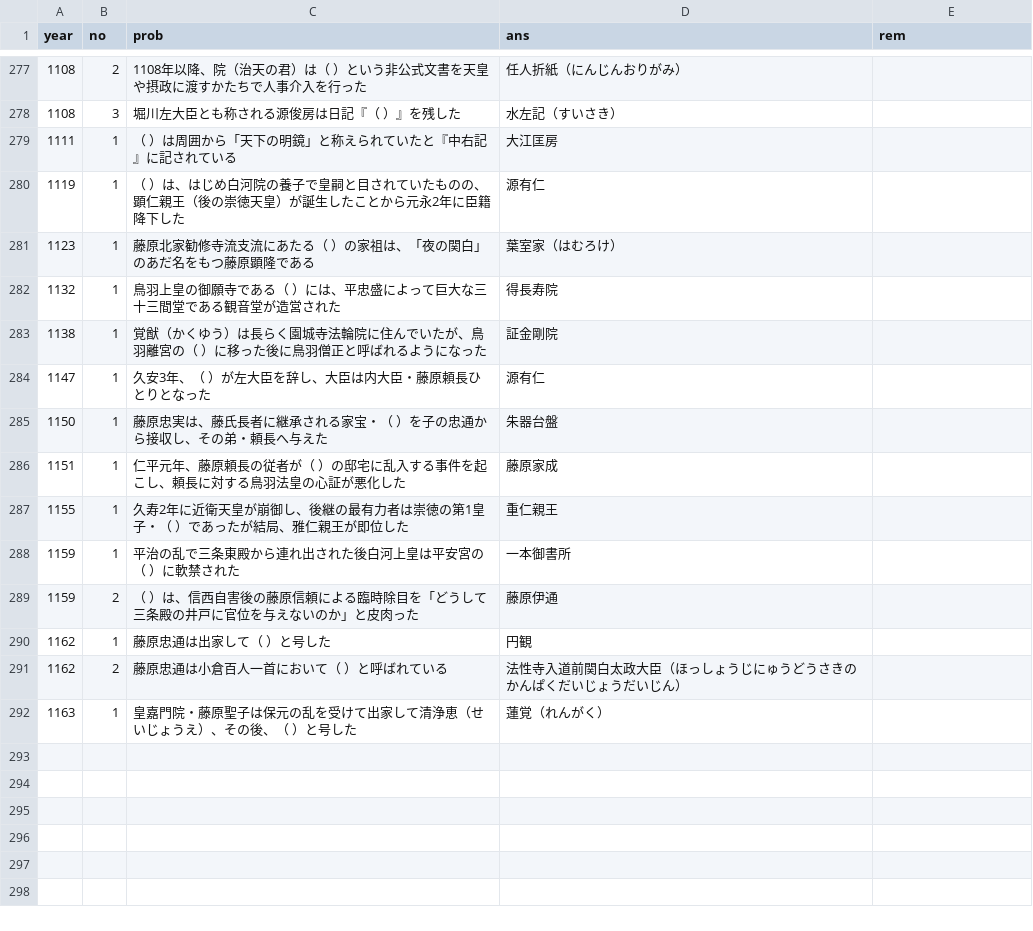
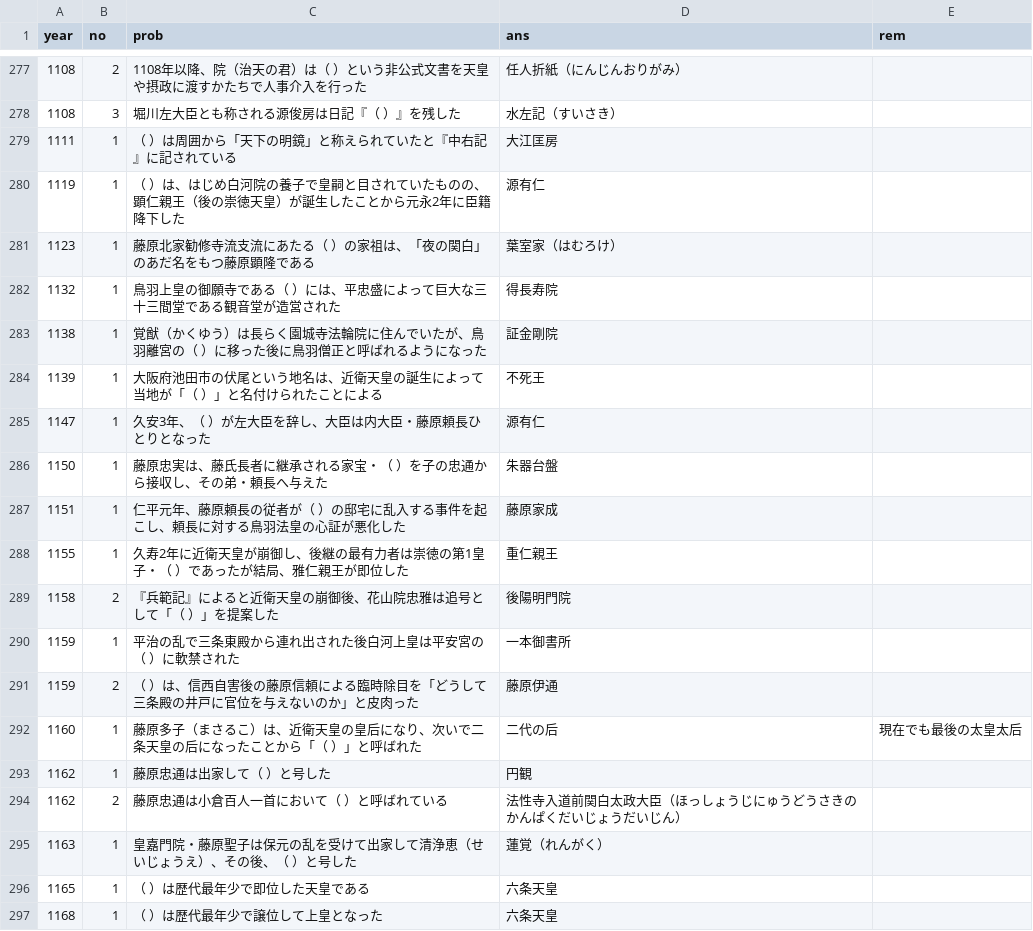
Before and after one commit to michy-59/mons, a CSV file: prob.csv, drawn as a sheet; only a part is shown, gaps mark what is left out.

```diff
--- a/prob.csv
+++ b/prob.csv
@@ -283,2 +283,3 @@ year,no,prob,ans,rem
 1138,1,覚猷（かくゆう）は長らく園城寺法輪院に住んでいたが、鳥羽離宮の（    ）に移った後に鳥羽僧正と呼ばれるようになった,証金剛院,
+1139,1,大阪府池田市の伏尾という地名は、近衛天皇の誕生によって当地が「（    ）」と名付けられたことによる,不死王,
 1147,1,久安3年、（    ）が左大臣を辞し、大臣は内大臣・藤原頼長ひとりとなった,源有仁,
@@ -287,4 +288,6 @@ year,no,prob,ans,rem
 1155,1,久寿2年に近衛天皇が崩御し、後継の最有力者は崇徳の第1皇子・（    ）であったが結局、雅仁親王が即位した,重仁親王,
+1158,2,『兵範記』によると近衛天皇の崩御後、花山院忠雅は追号として「（    ）」を提案した,後陽明門院,
 1159,1,平治の乱で三条東殿から連れ出された後白河上皇は平安宮の（    ）に軟禁された,一本御書所,
 1159,2,（    ）は、信西自害後の藤原信頼による臨時除目を「どうして三条殿の井戸に官位を与えないのか」と皮肉った,藤原伊通,
+1160,1,藤原多子（まさるこ）は、近衛天皇の皇后になり、次いで二条天皇の后になったことから「（    ）」と呼ばれた,二代の后,現在でも最後の太皇太后
 1162,1,藤原忠通は出家して（    ）と号した,円観,
@@ -292 +295,3 @@ year,no,prob,ans,rem
 1163,1,皇嘉門院・藤原聖子は保元の乱を受けて出家して清浄恵（せいじょうえ）、その後、（    ）と号した,蓮覚（れんがく）,
+1165,1,（    ）は歴代最年少で即位した天皇である,六条天皇,
+1168,1,（    ）は歴代最年少で譲位して上皇となった,六条天皇,
```
Also changed, not shown: 1 other file.
